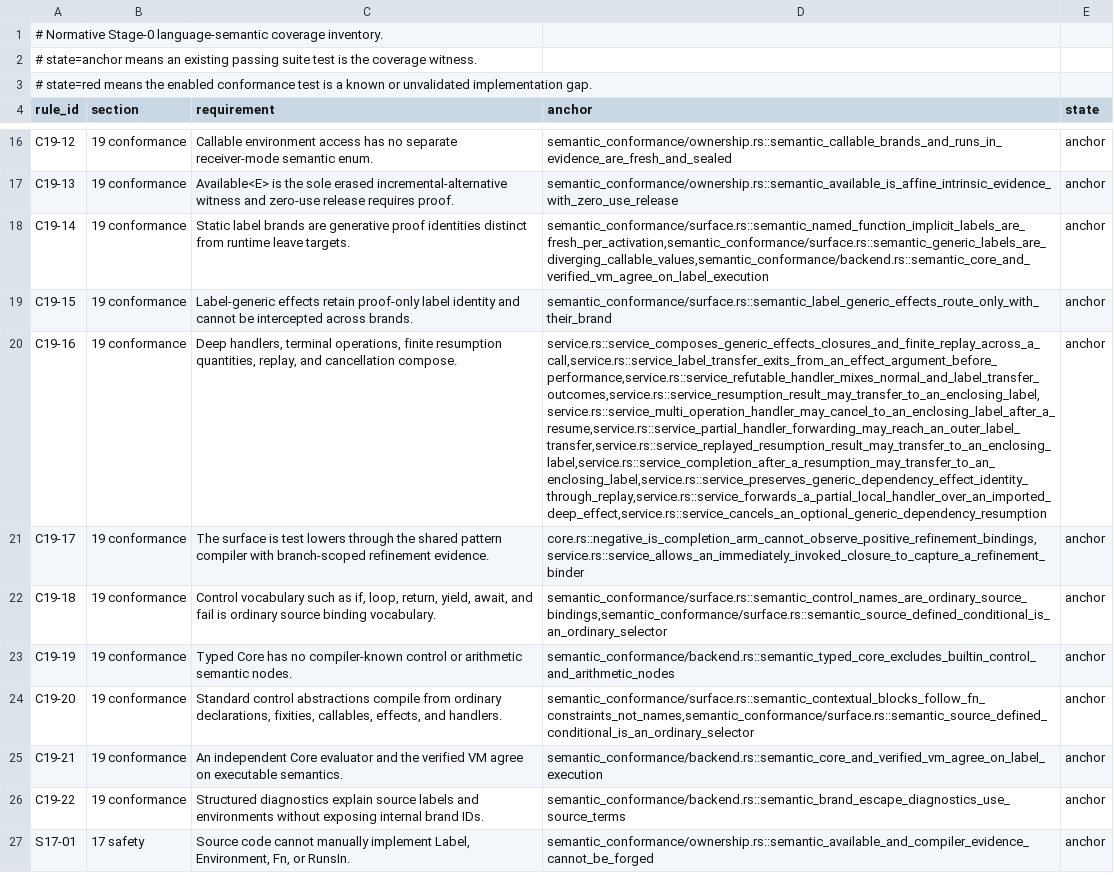
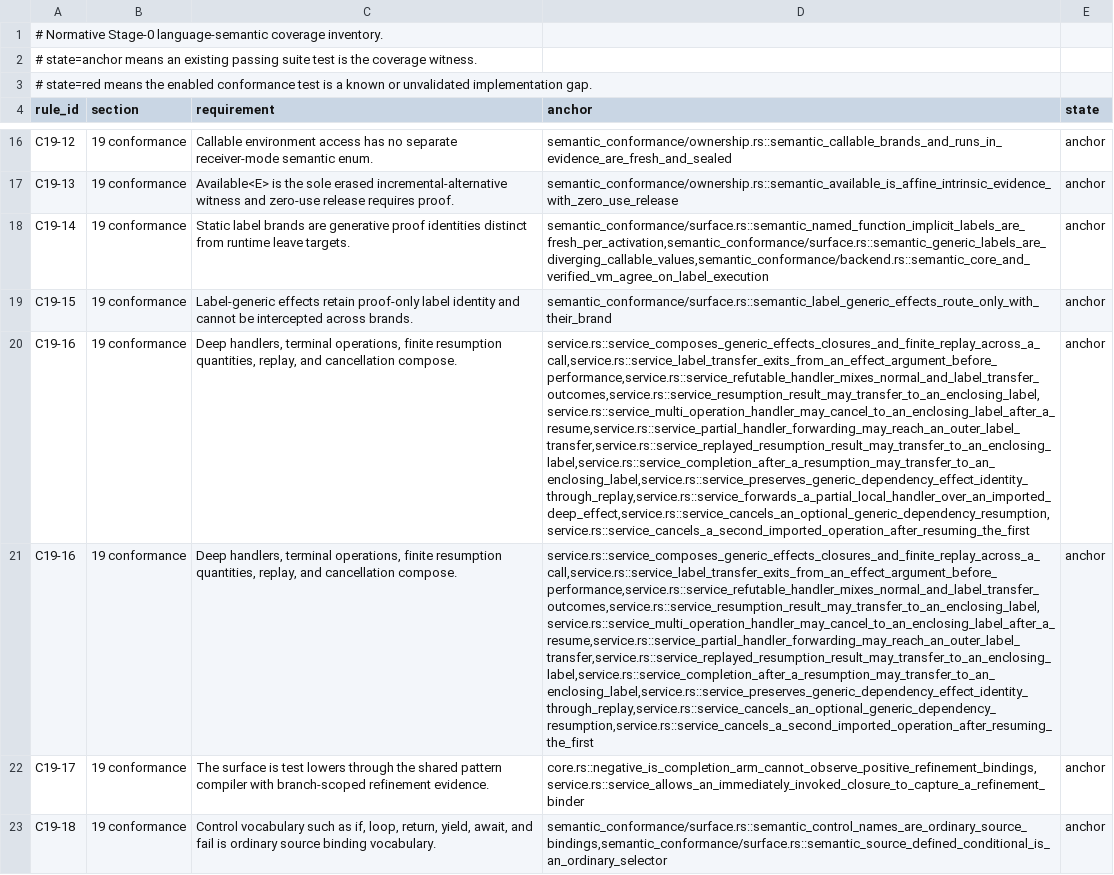
Before and after one commit to MalekiRe/glorious, a TSV file: docs/self-hosted-compiler/stage0-semantic-inventory.tsv, drawn as a sheet; only a part is shown, gaps mark what is left out; the shorter side is filled out with more unchanged rows; the diff names each change by its address in the sheet, - before the commit and + after, or states it on an @@ line.

Commit message:
feat(stage0): mix imported resume and cancellation frames

```diff
--- a/docs/self-hosted-compiler/stage0-semantic-inventory.tsv
+++ b/docs/self-hosted-compiler/stage0-semantic-inventory.tsv
-D20 (anchor): service.rs::service_composes_generic_effects_closures_and_finite_replay_across_a_call,service.rs::service_label_transfer_exits_from_an_effect_argument_before_performance,service.rs::service_refutable_handler_mixes_normal_and_label_transfer_outcomes,service.rs::service_resumption_result_may_transfer_to_an_enclosing_label,service.rs::service_multi_operation_handler_may_cancel_to_an_enclosing_label_after_a_resume,service.rs::service_partial_handler_forwarding_may_reach_an_outer_label_transfer,service.rs::service_replayed_resumption_result_may_transfer_to_an_enclosing_label,service.rs::service_completion_after_a_resumption_may_transfer_to_an_enclosing_label,service.rs::service_preserves_generic_dependency_effect_identity_through_replay,service.rs::service_forwards_a_partial_local_handler_over_an_imported_deep_effect,service.rs::service_cancels_an_optional_generic_dependency_resumption
+D20 (anchor): service.rs::service_composes_generic_effects_closures_and_finite_replay_across_a_call,service.rs::service_label_transfer_exits_from_an_effect_argument_before_performance,service.rs::service_refutable_handler_mixes_normal_and_label_transfer_outcomes,service.rs::service_resumption_result_may_transfer_to_an_enclosing_label,service.rs::service_multi_operation_handler_may_cancel_to_an_enclosing_label_after_a_resume,service.rs::service_partial_handler_forwarding_may_reach_an_outer_label_transfer,service.rs::service_replayed_resumption_result_may_transfer_to_an_enclosing_label,service.rs::service_completion_after_a_resumption_may_transfer_to_an_enclosing_label,service.rs::service_preserves_generic_dependency_effect_identity_through_replay,service.rs::service_forwards_a_partial_local_handler_over_an_imported_deep_effect,service.rs::service_cancels_an_optional_generic_dependency_resumption,service.rs::service_cancels_a_second_imported_operation_after_resuming_the_first
+row 21: C19-16 | 19 conformance | Deep handlers, terminal operations, finite resumption quantities, replay, and cancellation compose. | service.rs::service_composes_generic_effects_closures_and_finite_replay_across_a_call,service.rs::service_label_transfer_exits_from_an_effect_argument_before_performance,service.rs::service_refutable_handler_mixes_normal_and_label_transfer_outcomes,service.rs::service_resumption_result_may_transfer_to_an_enclosing_label,service.rs::service_multi_operation_handler_may_cancel_to_an_enclosing_label_after_a_resume,service.rs::service_partial_handler_forwarding_may_reach_an_outer_label_transfer,service.rs::service_replayed_resumption_result_may_transfer_to_an_enclosing_label,service.rs::service_completion_after_a_resumption_may_transfer_to_an_enclosing_label,service.rs::service_preserves_generic_dependency_effect_identity_through_replay,service.rs::service_cancels_an_optional_generic_dependency_resumption,service.rs::service_cancels_a_second_imported_operation_after_resuming_the_first | anchor
```
Also changed, not shown: 3 other files.
